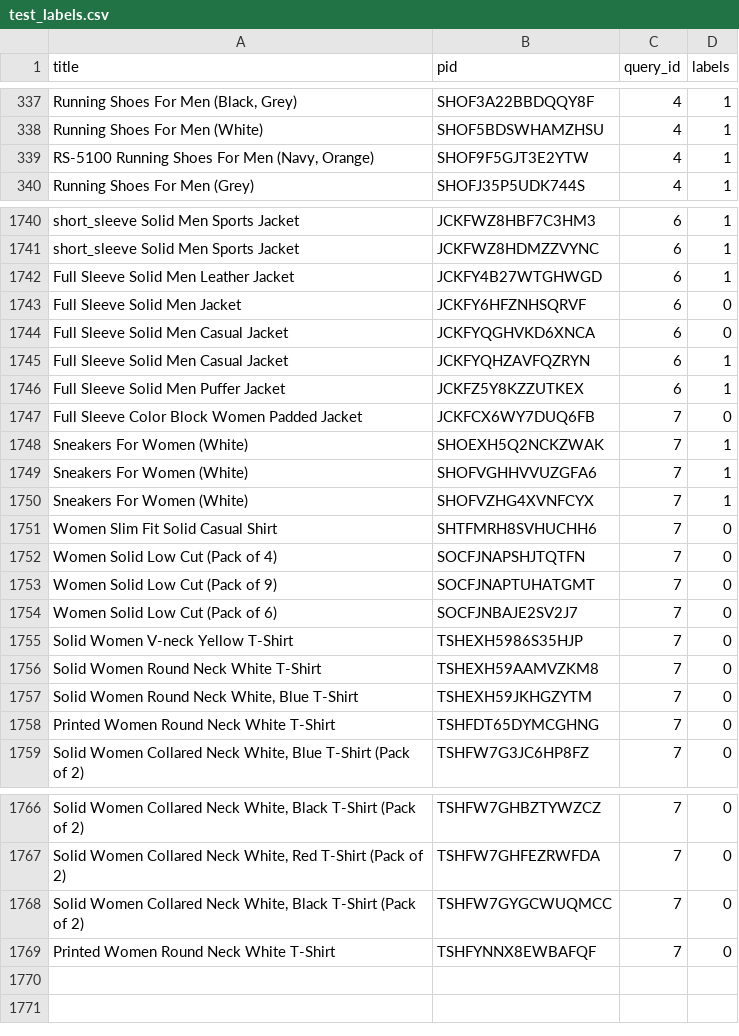
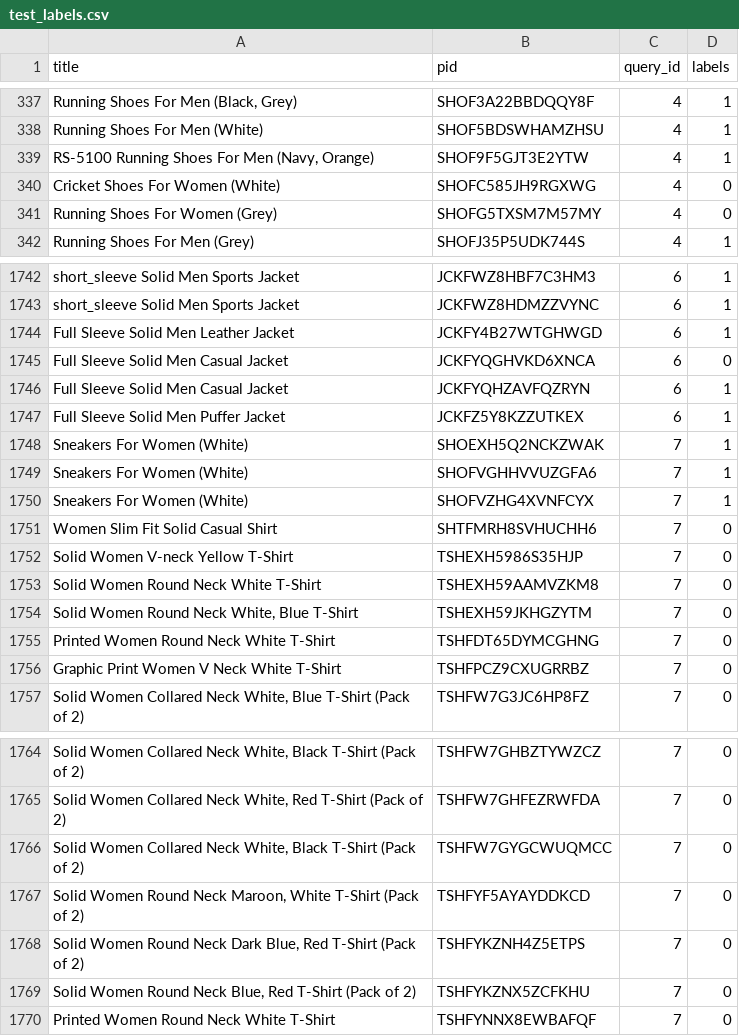
Before and after one commit to juliahupf/RIAW, a CSV file: project_progress/part_2/test_labels.csv, drawn as a sheet; only a part is shown, gaps mark what is left out; removed rows and columns are numbered as before the commit, all else as after; the diff covers the shown part only; the diff names each change by its address in the sheet, - before the commit and + after, or states it on an @@ line.

```diff
--- a/project_progress/part_2/test_labels.csv
+++ b/project_progress/part_2/test_labels.csv
+row 340: Cricket Shoes For Women (White) | SHOFC585JH9RGXWG | 4 | 0
+row 341: Running Shoes For Women (Grey) | SHOFG5TXSM7M57MY | 4 | 0
-row 1743: Full Sleeve Solid Men Jacket | JCKFY6HFZNHSQRVF | 6 | 0
-row 1747: Full Sleeve Color Block Women Padded Jacket | JCKFCX6WY7DUQ6FB | 7 | 0
-row 1752: Women Solid Low Cut (Pack of 4) | SOCFJNAPSHJTQTFN | 7 | 0
-row 1753: Women Solid Low Cut (Pack of 9) | SOCFJNAPTUHATGMT | 7 | 0
-row 1754: Women Solid Low Cut (Pack of 6) | SOCFJNBAJE2SV2J7 | 7 | 0
+row 1756: Graphic Print Women V Neck White T-Shirt | TSHFPCZ9CXUGRRBZ | 7 | 0
+row 1767: Solid Women Round Neck Maroon, White T-Shirt (Pack of 2) | TSHFYF5AYAYDDKCD | 7 | 0
+row 1768: Solid Women Round Neck Dark Blue, Red T-Shirt (Pack of 2) | TSHFYKZNH4Z5ETPS | 7 | 0
+row 1769: Solid Women Round Neck Blue, Red T-Shirt (Pack of 2) | TSHFYKZNX5ZCFKHU | 7 | 0
```
Also changed, not shown: 4 added rows and 4 removed rows elsewhere in this file, 3 other files.
